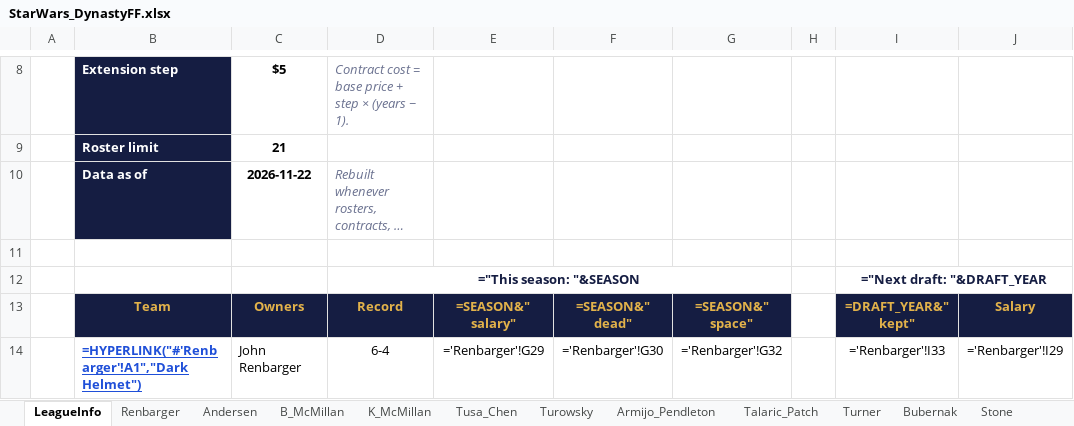
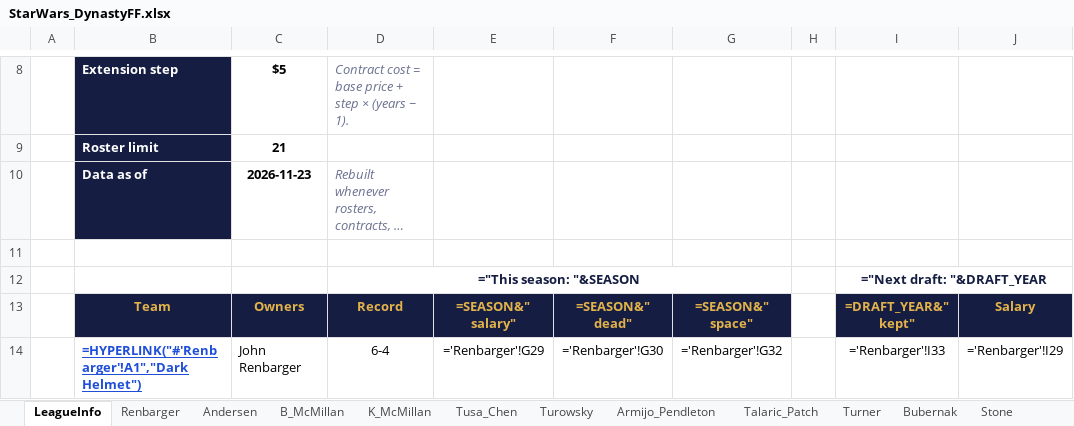
Before and after one commit to StarWarsDynasty/starwarsdynasty.github.io, an Excel workbook: downloads/StarWars_DynastyFF.xlsx, sheet LeagueInfo, drawn as a sheet; only a part is shown, gaps mark what is left out; long unchanged cells end in …; values as stored, in another font and other column widths than the file's, no borders; formulas without a stored value are shown as written; conditional formats not drawn; the diff names each change by its address in the sheet, - before the commit and + after, or states it on an @@ line.

```diff
--- a/downloads/StarWars_DynastyFF.xlsx (sheet LeagueInfo)
+++ b/downloads/StarWars_DynastyFF.xlsx (sheet LeagueInfo)
-C10: 2026-11-22
+C10: 2026-11-23
```
Also changed, not shown: 3 other files.
